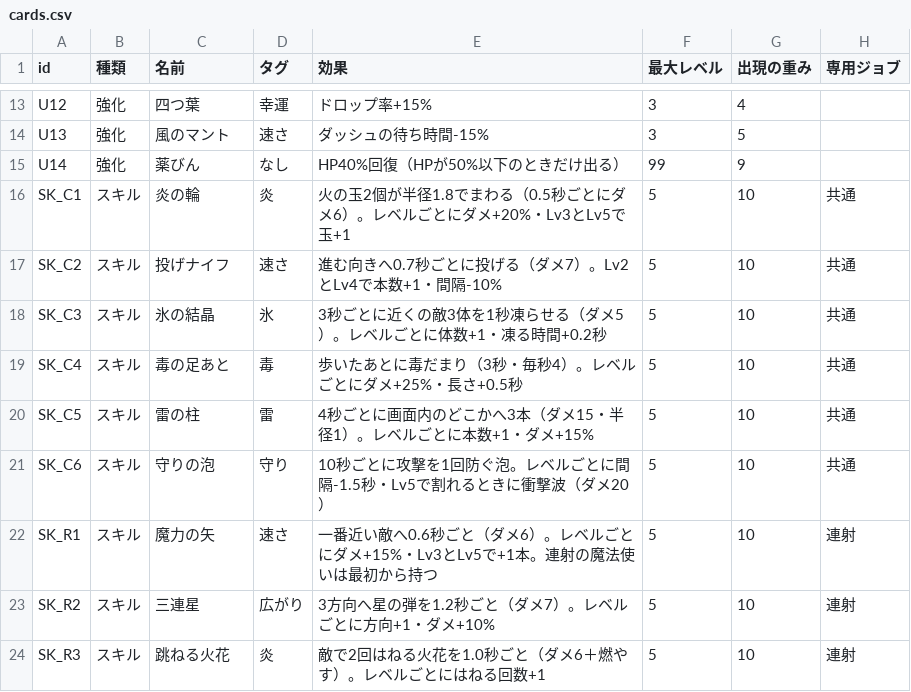
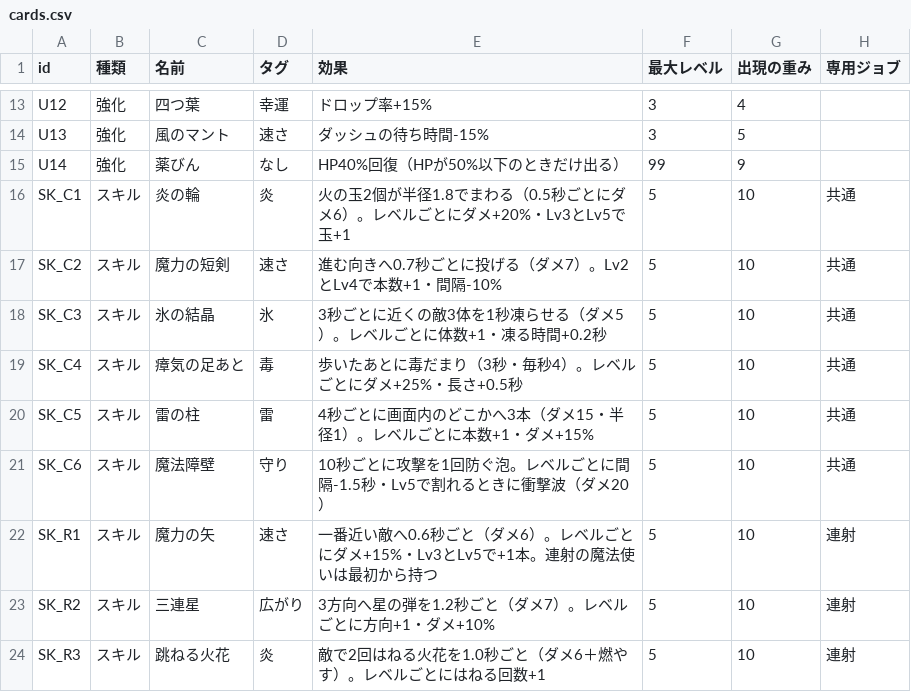
Before and after one commit to hikaru382465-dot/a, a CSV file: games/dot-meikyu/design/cards.csv, drawn as a sheet; only a part is shown, gaps mark what is left out; the diff covers the shown part only.

```diff
--- a/games/dot-meikyu/design/cards.csv
+++ b/games/dot-meikyu/design/cards.csv
@@ -16,7 +16,7 @@ U14,強化,薬びん,なし,HP40%回復（HPが50%以下のときだけ出る）
 SK_C1,スキル,炎の輪,炎,火の玉2個が半径1.8でまわる（0.5秒ごとにダメ6）。レベルごとにダメ+20%・Lv3とLv5で玉+1,5,10,共通
-SK_C2,スキル,投げナイフ,速さ,進む向きへ0.7秒ごとに投げる（ダメ7）。Lv2とLv4で本数+1・間隔-10%,5,10,共通
+SK_C2,スキル,魔力の短剣,速さ,進む向きへ0.7秒ごとに投げる（ダメ7）。Lv2とLv4で本数+1・間隔-10%,5,10,共通
 SK_C3,スキル,氷の結晶,氷,3秒ごとに近くの敵3体を1秒凍らせる（ダメ5）。レベルごとに体数+1・凍る時間+0.2秒,5,10,共通
-SK_C4,スキル,毒の足あと,毒,歩いたあとに毒だまり（3秒・毎秒4）。レベルごとにダメ+25%・長さ+0.5秒,5,10,共通
+SK_C4,スキル,瘴気の足あと,毒,歩いたあとに毒だまり（3秒・毎秒4）。レベルごとにダメ+25%・長さ+0.5秒,5,10,共通
 SK_C5,スキル,雷の柱,雷,4秒ごとに画面内のどこかへ3本（ダメ15・半径1）。レベルごとに本数+1・ダメ+15%,5,10,共通
-SK_C6,スキル,守りの泡,守り,10秒ごとに攻撃を1回防ぐ泡。レベルごとに間隔-1.5秒・Lv5で割れるときに衝撃波（ダメ20）,5,10,共通
+SK_C6,スキル,魔法障壁,守り,10秒ごとに攻撃を1回防ぐ泡。レベルごとに間隔-1.5秒・Lv5で割れるときに衝撃波（ダメ20）,5,10,共通
 SK_R1,スキル,魔力の矢,速さ,一番近い敵へ0.6秒ごと（ダメ6）。レベルごとにダメ+15%・Lv3とLv5で+1本。連射の魔法使いは最初から持つ,5,10,連射
```
Also changed, not shown: 11 edited cells elsewhere in this file, games/dot-meikyu/design/jobs.csv, 1 other file.
